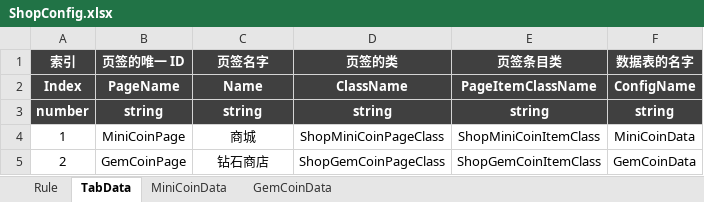
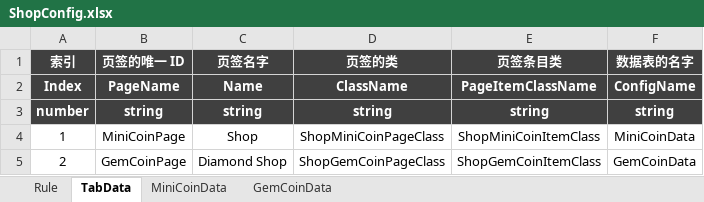
Before and after one commit to Lanransh/Roblox_Y1, an Excel workbook: 配置文档/ShopConfig.xlsx, sheet TabData, drawn as a sheet; values as stored, in another font and other column widths than the file's, no borders; the diff names each change by its address in the sheet, - before the commit and + after, or states it on an @@ line.

```diff
--- a/配置文档/ShopConfig.xlsx (sheet TabData)
+++ b/配置文档/ShopConfig.xlsx (sheet TabData)
-C4 (页签名字): 商城
+C4 (页签名字): Shop
-C5 (页签名字): 钻石商店
+C5 (页签名字): Diamond Shop
```
Also changed, not shown: sheet GemCoinData, sheet MiniCoinData, 配置文档/ActivityConfig.xlsx, 配置文档/GoodsConfig.xlsx, 5 other files.
